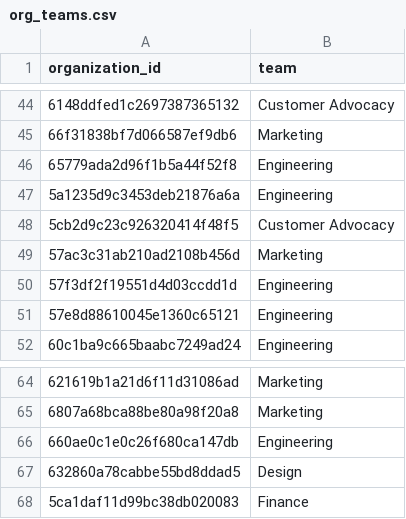
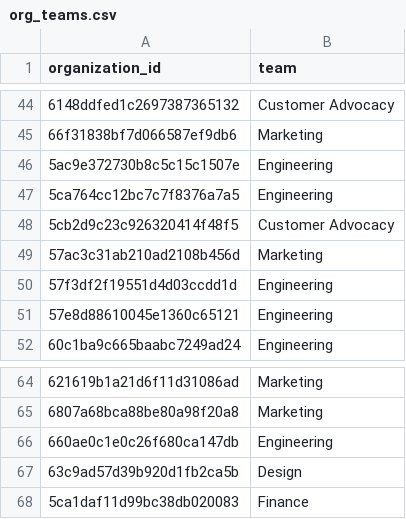
Before and after one commit to jwinternheimer/observable_metrics, a CSV file: src/data/org_teams.csv, drawn as a sheet; only a part is shown, gaps mark what is left out.

```diff
--- a/src/data/org_teams.csv
+++ b/src/data/org_teams.csv
@@ -45,4 +45,4 @@ organization_id,team
 66f31838bf7d066587ef9db6,Marketing
-65779ada2d96f1b5a44f52f8,Engineering
-5a1235d9c3453deb21876a6a,Engineering
+5ac9e372730b8c5c15c1507e,Engineering
+5ca764cc12bc7c7f8376a7a5,Engineering
 5cb2d9c23c926320414f48f5,Customer Advocacy
@@ -66,3 +66,3 @@ organization_id,team
 660ae0c1e0c26f680ca147db,Engineering
-632860a78cabbe55bd8ddad5,Design
+63c9ad57d39b920d1fb2ca5b,Design
 5ca1daf11d99bc38db020083,Finance
```
Also changed, not shown: src/data/buffer-channel-monthly-performance.csv, src/data/buffer_team_posts.csv, 18 other files.
